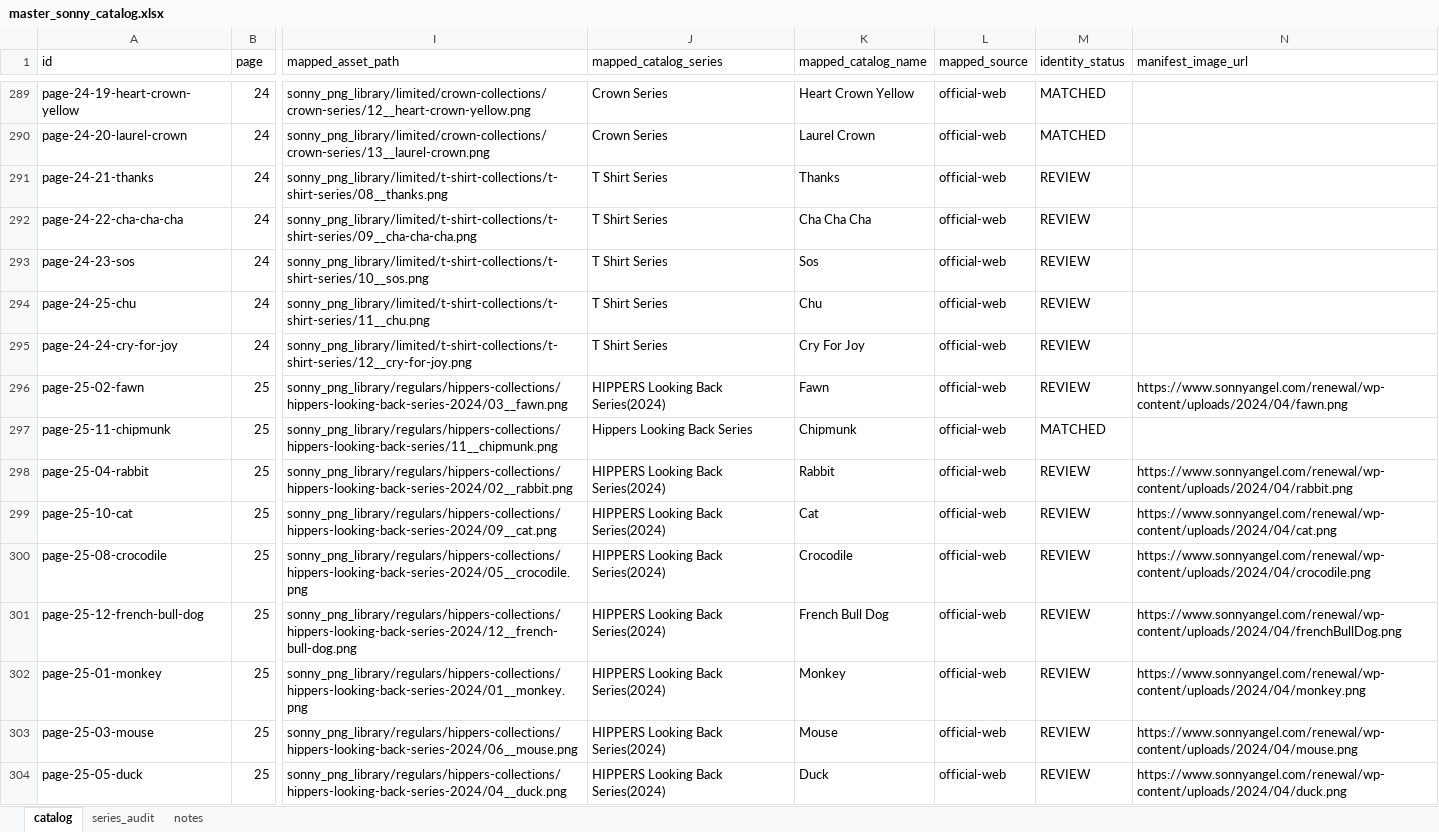
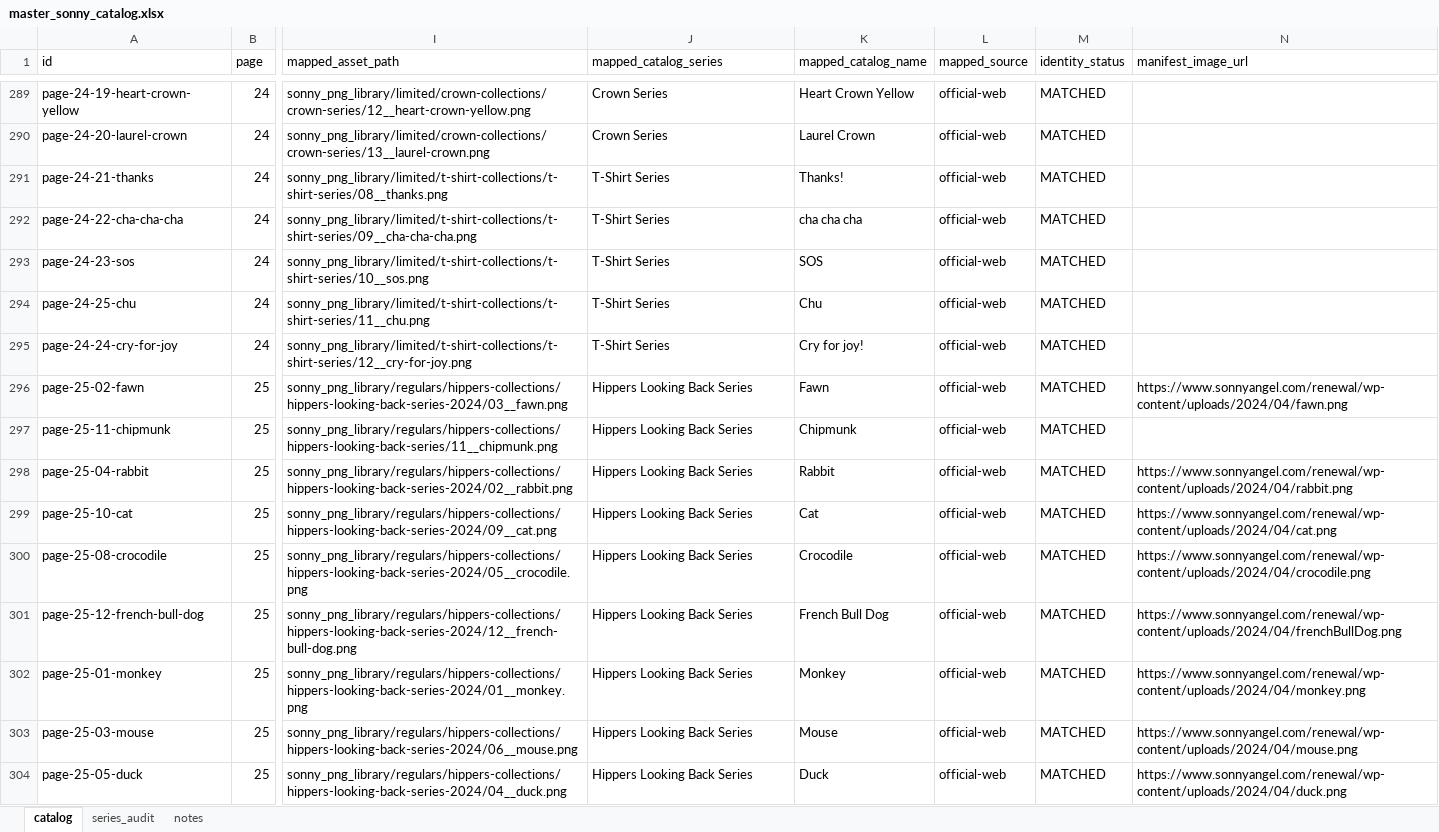
Before and after one commit to angelvaulttracker/tracker, an Excel workbook: master_sonny_catalog.xlsx, sheet catalog, drawn as a sheet; only a part is shown, gaps mark what is left out; values as stored, in another font and other column widths than the file's, no cell formats; the diff covers the shown part only; the diff names each change by its address in the sheet, - before the commit and + after, or states it on an @@ line.

Commit message:
Lock site metadata to curated catalog

```diff
--- a/master_sonny_catalog.xlsx (sheet catalog)
+++ b/master_sonny_catalog.xlsx (sheet catalog)
-J291:J295 (mapped_catalog_series): T Shirt Series
+J291:J295 (mapped_catalog_series): T-Shirt Series
-K291 (mapped_catalog_name): Thanks
+K291 (mapped_catalog_name): Thanks!
-M291:M296 (identity_status): REVIEW
+M291:M296 (identity_status): MATCHED
-K292 (mapped_catalog_name): Cha Cha Cha
+K292 (mapped_catalog_name): cha cha cha
-K293 (mapped_catalog_name): Sos
+K293 (mapped_catalog_name): SOS
-K295 (mapped_catalog_name): Cry For Joy
+K295 (mapped_catalog_name): Cry for joy!
-J296 (mapped_catalog_series): HIPPERS Looking Back Series(2024)
+J296 (mapped_catalog_series): Hippers Looking Back Series
-J298:J304 (mapped_catalog_series): HIPPERS Looking Back Series(2024)
+J298:J304 (mapped_catalog_series): Hippers Looking Back Series
-M298:M304 (identity_status): REVIEW
+M298:M304 (identity_status): MATCHED
```
Also changed, not shown: 1570 edited cells elsewhere in this sheet, sheet series_audit, cell formats, 5 other files.
